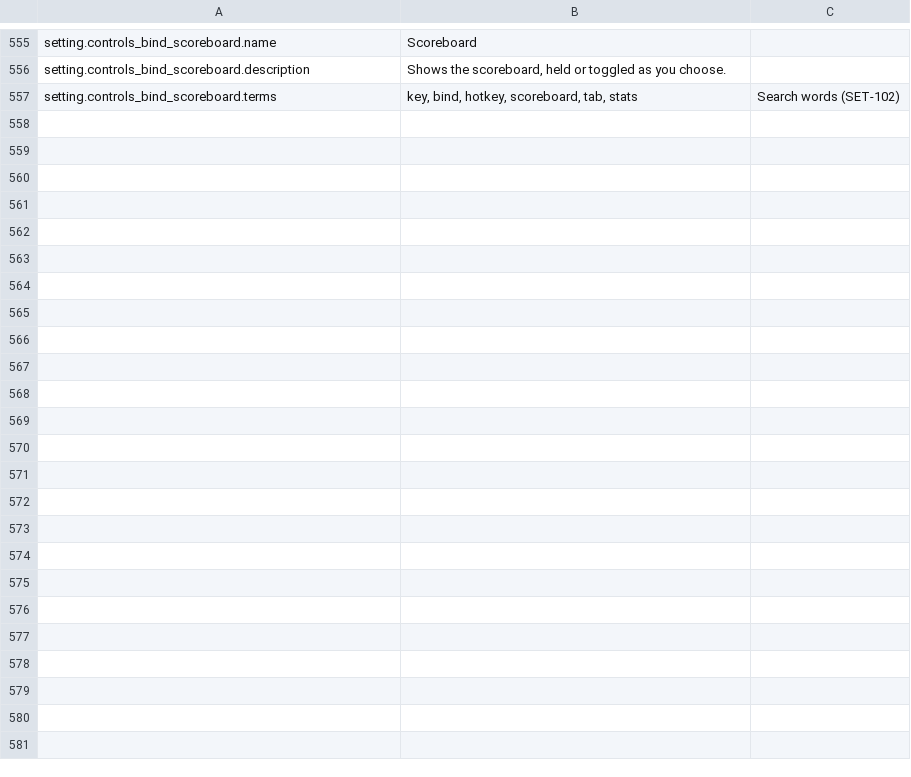
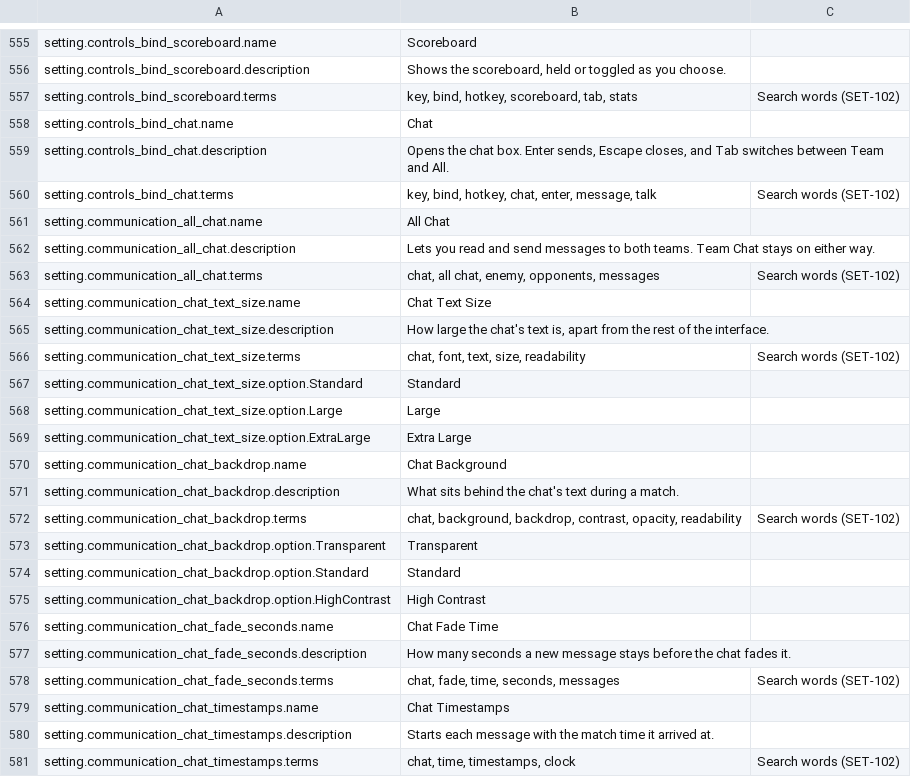
Before and after one commit to blooprocket-create/MOBAVeyra, a CSV file: Game/Text/VeyraText.csv, drawn as a sheet; only a part is shown, gaps mark what is left out.

```diff
--- a/Game/Text/VeyraText.csv
+++ b/Game/Text/VeyraText.csv
@@ -557 +557,25 @@ setting.controls_bind_scoreboard.description,"Shows the scoreboard, held or togg
 setting.controls_bind_scoreboard.terms,"key, bind, hotkey, scoreboard, tab, stats","Search words (SET-102)"
+setting.controls_bind_chat.name,"Chat",""
+setting.controls_bind_chat.description,"Opens the chat box. Enter sends, Escape closes, and Tab switches between Team and All.",""
+setting.controls_bind_chat.terms,"key, bind, hotkey, chat, enter, message, talk","Search words (SET-102)"
+setting.communication_all_chat.name,"All Chat",""
+setting.communication_all_chat.description,"Lets you read and send messages to both teams. Team Chat stays on either way.",""
+setting.communication_all_chat.terms,"chat, all chat, enemy, opponents, messages","Search words (SET-102)"
+setting.communication_chat_text_size.name,"Chat Text Size",""
+setting.communication_chat_text_size.description,"How large the chat's text is, apart from the rest of the interface.",""
+setting.communication_chat_text_size.terms,"chat, font, text, size, readability","Search words (SET-102)"
+setting.communication_chat_text_size.option.Standard,"Standard",""
+setting.communication_chat_text_size.option.Large,"Large",""
+setting.communication_chat_text_size.option.ExtraLarge,"Extra Large",""
+setting.communication_chat_backdrop.name,"Chat Background",""
+setting.communication_chat_backdrop.description,"What sits behind the chat's text during a match.",""
+setting.communication_chat_backdrop.terms,"chat, background, backdrop, contrast, opacity, readability","Search words (SET-102)"
+setting.communication_chat_backdrop.option.Transparent,"Transparent",""
+setting.communication_chat_backdrop.option.Standard,"Standard",""
+setting.communication_chat_backdrop.option.HighContrast,"High Contrast",""
+setting.communication_chat_fade_seconds.name,"Chat Fade Time",""
+setting.communication_chat_fade_seconds.description,"How many seconds a new message stays before the chat fades it.",""
+setting.communication_chat_fade_seconds.terms,"chat, fade, time, seconds, messages","Search words (SET-102)"
+setting.communication_chat_timestamps.name,"Chat Timestamps",""
+setting.communication_chat_timestamps.description,"Starts each message with the match time it arrived at.",""
+setting.communication_chat_timestamps.terms,"chat, time, timestamps, clock","Search words (SET-102)"
```
Also changed, not shown: 38 other files.
